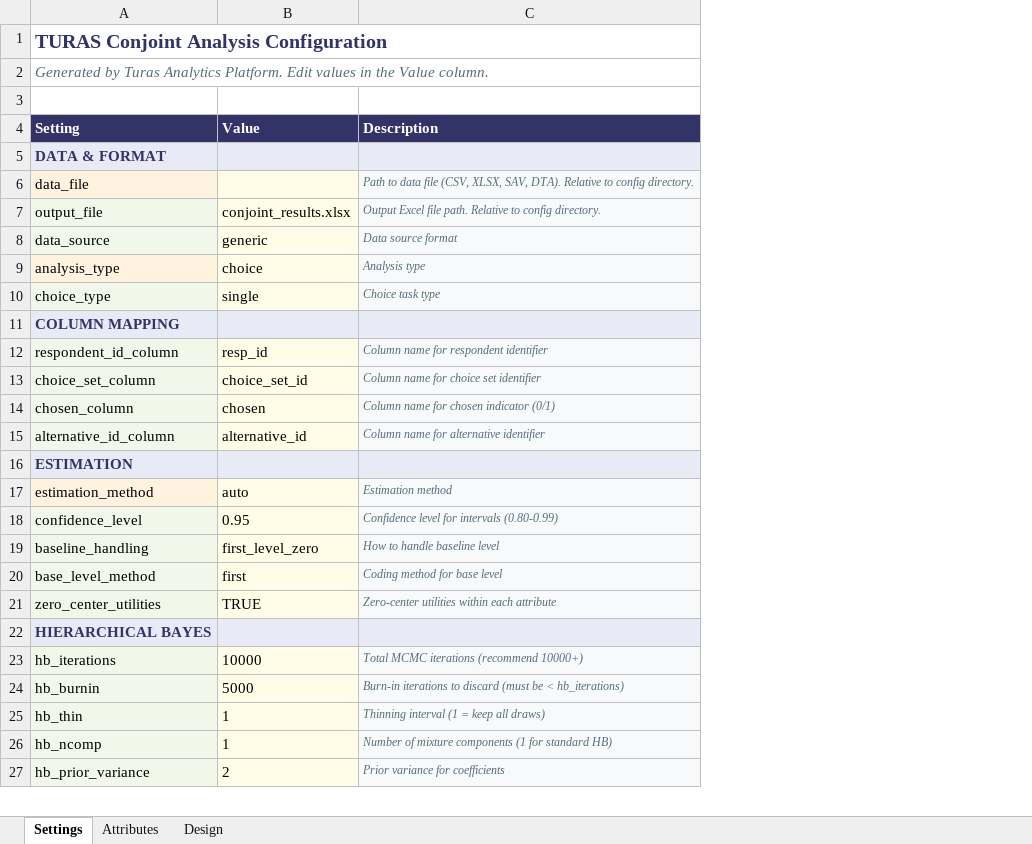
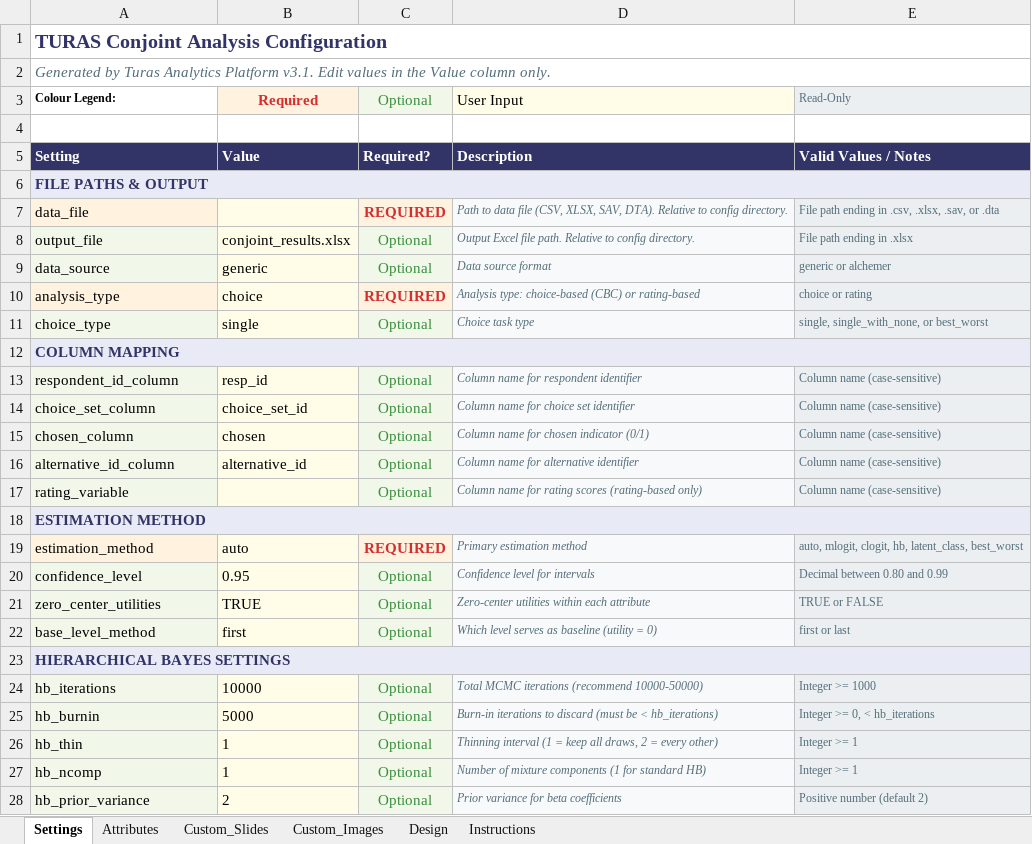
Before and after one commit to DuncanRBrett/Turas, an Excel workbook: modules/conjoint/docs/Conjoint_Config_Template.xlsx, sheet Settings, drawn as a sheet; only a part is shown; values as stored, in another font and other column widths than the file's, no borders; removed rows and columns are numbered as before the commit, all else as after; the diff covers the shown part only; the diff names each change by its address in the sheet, - before the commit and + after, or states it on an @@ line.

```diff
--- a/modules/conjoint/docs/Conjoint_Config_Template.xlsx (sheet Settings)
+++ b/modules/conjoint/docs/Conjoint_Config_Template.xlsx (sheet Settings)
+sheet tab: Custom_Slides
+sheet tab: Custom_Images
+sheet tab: Instructions
+column C, rows 5-16: Required? |  | REQUIRED | Optional | Optional | REQUIRED | Optional |  | Optional | Optional | Optional | Optional; rows 19-21: REQUIRED | Optional | Optional; rows 24-28: all Optional
+column E, rows 5-16: Valid Values / Notes |  | File path ending in .csv, .xlsx, .sav, or .dta | File path ending in .xlsx | generic or alchemer | choice or rating | single, single_with_none, or best_worst |  | Column name (case-sensitive) | Column name (case-sensitive) | Column name (case-sensitive) | Column name (case-sensitive); rows 19-21: auto, mlogit, clogit, hb, latent_class, best_worst | Decimal between 0.80 and 0.99 | TRUE or FALSE; rows 24-28: Integer >= 1000 | Integer >= 0, < hb_iterations | Integer >= 1 | Integer >= 1 | Positive number (default 2)
+A1:E1 merged
-A2: …Turas Analytics Platform. Edit values in the Value column.
+A2: …Turas Analytics Platform v3.1. Edit values in the Value column only.
+A2:E2 merged
+row 3: Colour Legend: | Required | Optional | User Input | Read-Only
-A6: DATA & FORMAT
+A6: FILE PATHS & OUTPUT
+A6:E6 merged
-D10: Analysis type
+D10: Analysis type: choice-based (CBC) or rating-based
+A12:E12 merged
+row 17: rating_variable |  | Optional | Column name for rating scores (rating-based only) | Column name (case-sensitive)
-A18: ESTIMATION
+A18: ESTIMATION METHOD
+A18:E18 merged
-D19: Estimation method
+D19: Primary estimation method
-D20: Confidence level for intervals (0.80-0.99)
+D20: Confidence level for intervals
-row 19: baseline_handling | first_level_zero | How to handle baseline level
-row 20: base_level_method | first | Coding method for base level
+row 22: base_level_method | first | Optional | Which level serves as baseline (utility = 0) | first or last
-A23: HIERARCHICAL BAYES
+A23: HIERARCHICAL BAYES SETTINGS
+A23:E23 merged
-D24: Total MCMC iterations (recommend 10000+)
+D24: Total MCMC iterations (recommend 10000-50000)
-D26: …keep all draws)
+D26: …keep all draws, 2 = every other)
-D28: Prior variance for coefficients
+D28: Prior variance for beta coefficients
```
Also changed, not shown: 12 added rows, 5 removed rows, 3 moved rows, 10 edited cells and merged cells elsewhere in this sheet, sheet Attributes, sheet Design, 53 other files.
